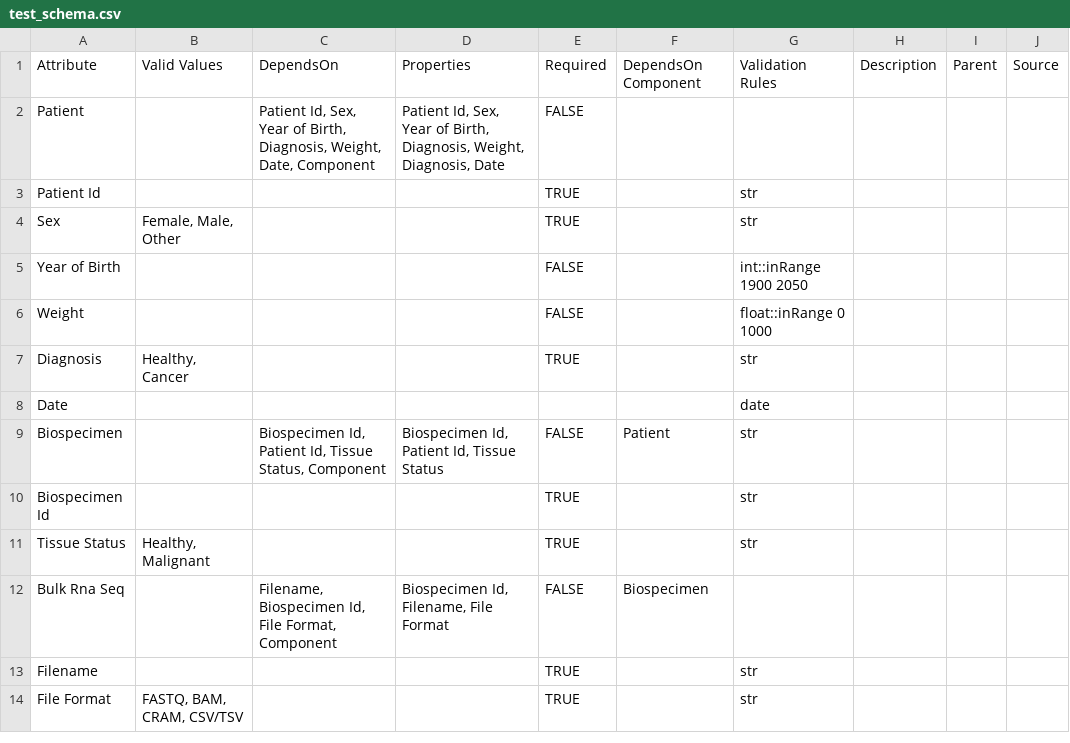
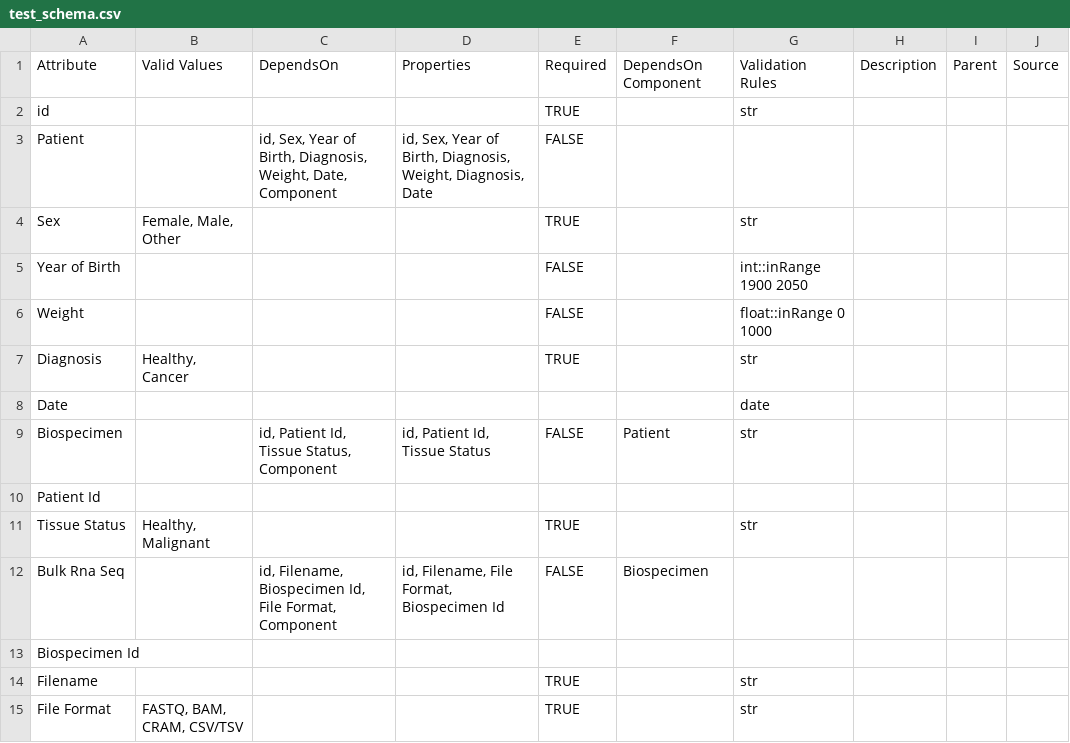
Before and after one commit to Sage-Bionetworks/Schematic-DB-Test-Schemas, a CSV file: test_schema.csv, drawn as a sheet.

Commit message:
added id columns

```diff
--- a/test_schema.csv
+++ b/test_schema.csv
@@ -1,4 +1,4 @@
 Attribute,Valid Values,DependsOn,Properties,Required,DependsOn Component,Validation Rules,Description,Parent,Source
-Patient,,"Patient Id, Sex, Year of Birth, Diagnosis, Weight, Date, Component","Patient Id, Sex, Year of Birth, Diagnosis, Weight, Diagnosis, Date",FALSE,,,,,
-Patient Id,,,,TRUE,,str,,,
+id,,,,TRUE,,str,,,
+Patient,,"id, Sex, Year of Birth, Diagnosis, Weight, Date, Component","id, Sex, Year of Birth, Diagnosis, Weight, Diagnosis, Date",FALSE,,,,,
 Sex,"Female, Male, Other",,,TRUE,,str,,,
@@ -8,6 +8,7 @@ Diagnosis,"Healthy, Cancer",,,TRUE,,str,,,
 Date,,,,,,date,,,
-Biospecimen,,"Biospecimen Id, Patient Id, Tissue Status, Component","Biospecimen Id, Patient Id, Tissue Status",FALSE,Patient,str,,,
-Biospecimen Id,,,,TRUE,,str,,,
+Biospecimen,,"id, Patient Id, Tissue Status, Component","id, Patient Id, Tissue Status",FALSE,Patient,str,,,
+Patient Id,,,,,,,,,
 Tissue Status,"Healthy, Malignant",,,TRUE,,str,,,
-Bulk Rna Seq,,"Filename, Biospecimen Id, File Format, Component","Biospecimen Id, Filename, File Format",FALSE,Biospecimen,,,,
+Bulk Rna Seq,,"id, Filename, Biospecimen Id, File Format, Component","id, Filename, File Format, Biospecimen Id",FALSE,Biospecimen,,,,
+Biospecimen Id,,,,,,,,,
 Filename,,,,TRUE,,str,,,
```
Also changed, not shown: 1 other file.
